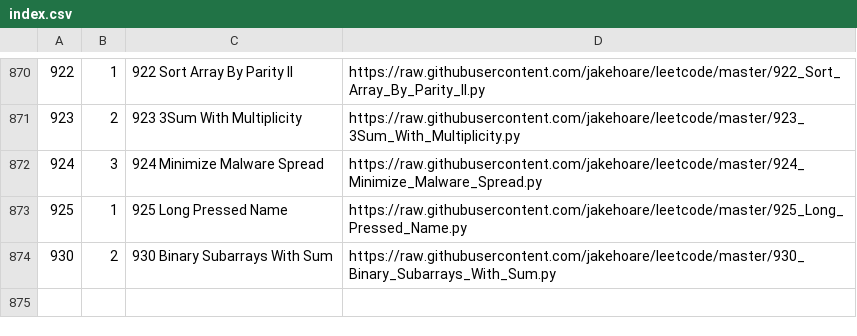
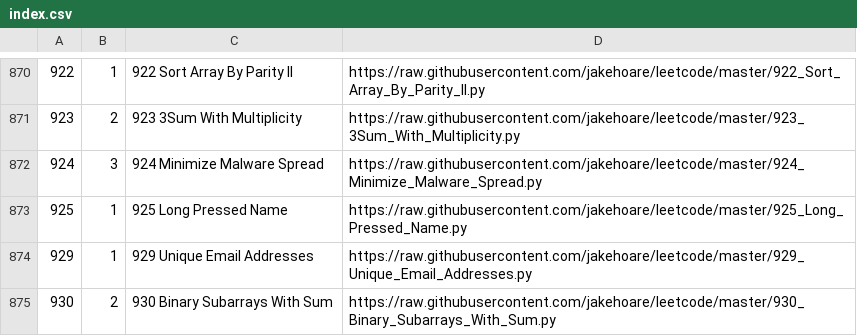
Before and after one commit to jakehoare/leetcode, a CSV file: index.csv, drawn as a sheet; only a part is shown, gaps mark what is left out.

Commit message:
Update index.

```diff
--- a/index.csv
+++ b/index.csv
@@ -873,2 +873,3 @@
 925,1,925 Long Pressed Name,https://raw.githubusercontent.com/jakehoare/leetcode/master/925_Long_Pressed_Name.py
+929,1,929 Unique Email Addresses,https://raw.githubusercontent.com/jakehoare/leetcode/master/929_Unique_Email_Addresses.py
 930,2,930 Binary Subarrays With Sum,https://raw.githubusercontent.com/jakehoare/leetcode/master/930_Binary_Subarrays_With_Sum.py
```
